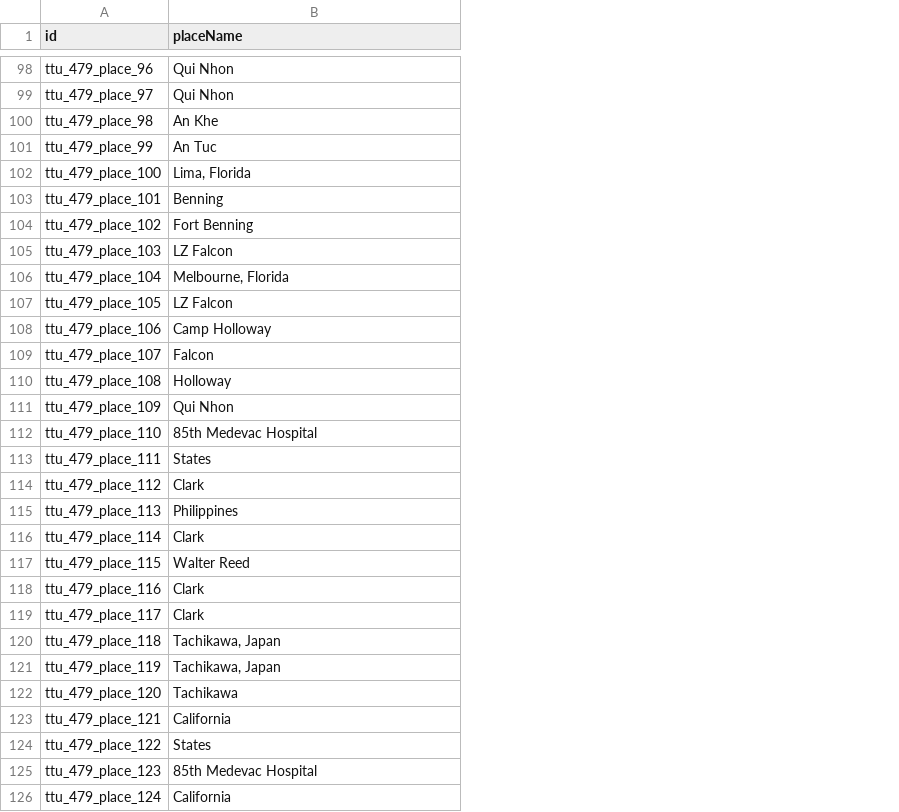
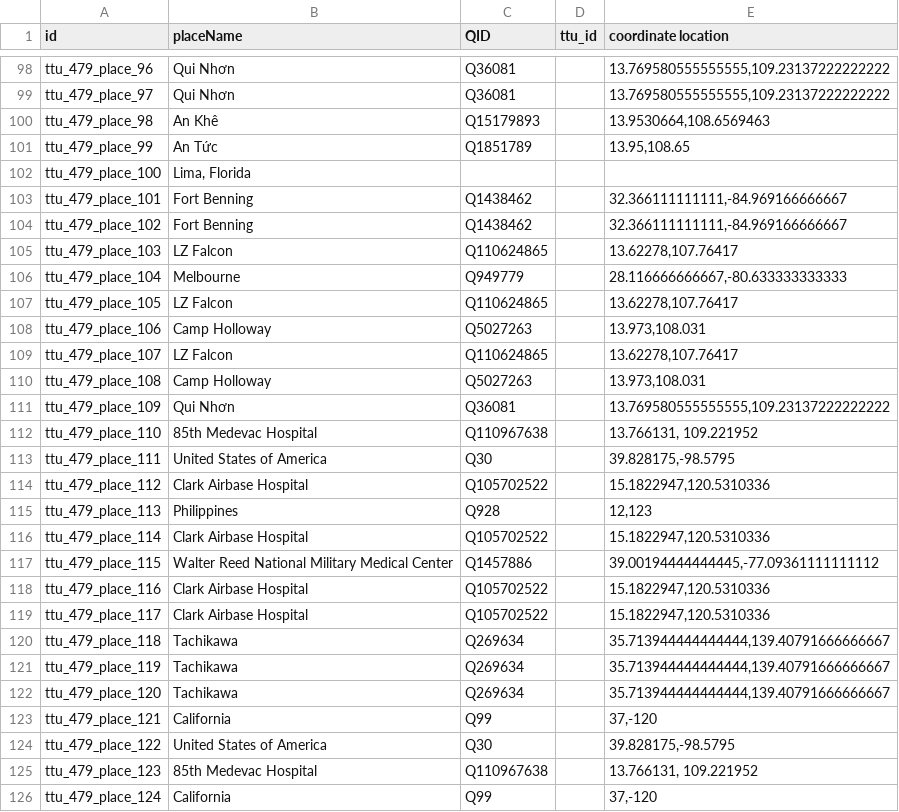
Before and after one commit to Dartmouth-Digital-History-Initiative/VNCA-Encoding, a TSV file: tsv/0479_franklin_william_places.tsv, drawn as a sheet; only a part is shown, gaps mark what is left out; the diff covers the shown part only; the diff names each change by its address in the sheet, - before the commit and + after, or states it on an @@ line.

Commit message:
Update 0479_franklin_william_places.tsv

```diff
--- a/tsv/0479_franklin_william_places.tsv
+++ b/tsv/0479_franklin_william_places.tsv
+column C (QID), rows 98-126: Q36081 | Q36081 | Q15179893 | Q1851789 |  | Q1438462 | Q1438462 | Q110624865 | Q949779 | Q110624865 | Q5027263 | Q110624865 | Q5027263 | Q36081 | Q110967638 | Q30 | Q105702522 | Q928 | Q105702522 | Q1457886 | Q105702522 | Q105702522 | Q269634 | Q269634 | Q269634 | Q99 | Q30 | Q110967638 | Q99
+column D (ttu_id), empty
+column E (coordinate location), rows 98-126: 13.769580555555555,109.23137222222222 | 13.769580555555555,109.23137222222222 | 13.9530664,108.6569463 | 13.95,108.65 |  | 32.366111111111,-84.969166666667 | 32.366111111111,-84.969166666667 | 13.62278,107.76417 | 28.116666666667,-80.633333333333 | 13.62278,107.76417 | 13.973,108.031 | 13.62278,107.76417 | 13.973,108.031 | 13.769580555555555,109.23137222222222 | 13.766131, 109.221952 | 39.828175,-98.5795 | 15.1822947,120.5310336 | 12,123 | 15.1822947,120.5310336 | 39.00194444444445,-77.09361111111112 | 15.1822947,120.5310336 | 15.1822947,120.5310336 | 35.713944444444444,139.40791666666667 | 35.713944444444444,139.40791666666667 | 35.713944444444444,139.40791666666667 | 37,-120 | 39.828175,-98.5795 | 13.766131, 109.221952 | 37,-120
-B98:B99 (placeName): Qui Nhon
+B98:B99 (placeName): Qui Nhơn
-B100 (placeName): An Khe
+B100 (placeName): An Khê
-B101 (placeName): An Tuc
+B101 (placeName): An Tức
-B103 (placeName): Benning
+B103 (placeName): Fort Benning
-B106 (placeName): Melbourne, Florida
+B106 (placeName): Melbourne
-B109 (placeName): Falcon
+B109 (placeName): LZ Falcon
-B110 (placeName): Holloway
+B110 (placeName): Camp Holloway
-B111 (placeName): Qui Nhon
+B111 (placeName): Qui Nhơn
-B113 (placeName): States
+B113 (placeName): United States of America
-B114 (placeName): Clark
+B114 (placeName): Clark Airbase Hospital
-B116 (placeName): Clark
+B116 (placeName): Clark Airbase Hospital
-B117 (placeName): Walter Reed
+B117 (placeName): Walter Reed National Military Medical Center
-B118:B119 (placeName): Clark
+B118:B119 (placeName): Clark Airbase Hospital
-B120:B121 (placeName): Tachikawa, Japan
+B120:B121 (placeName): Tachikawa
-B124 (placeName): States
+B124 (placeName): United States of America
```
Also changed, not shown: 60 edited cells elsewhere in this file.
